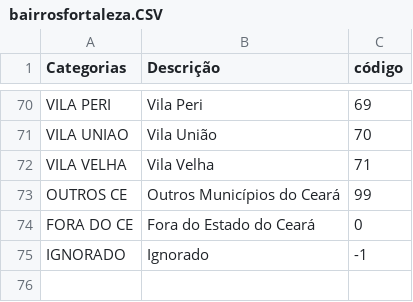
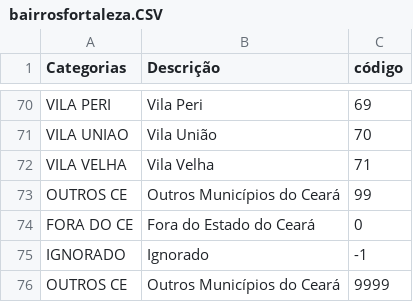
Before and after one commit to douglasroyer2014/TCC, a CSV file: colunas/bairrosfortaleza.CSV, drawn as a sheet; only a part is shown, gaps mark what is left out.

```diff
--- a/colunas/bairrosfortaleza.CSV
+++ b/colunas/bairrosfortaleza.CSV
@@ -75 +75,2 @@ FORA DO CE;Fora do Estado do Ceará;0
 IGNORADO;Ignorado;-1
+OUTROS CE;Outros Municípios do Ceará;9999
```
Also changed, not shown: colunas/cnae20subclas.CSV, 42 other files.
